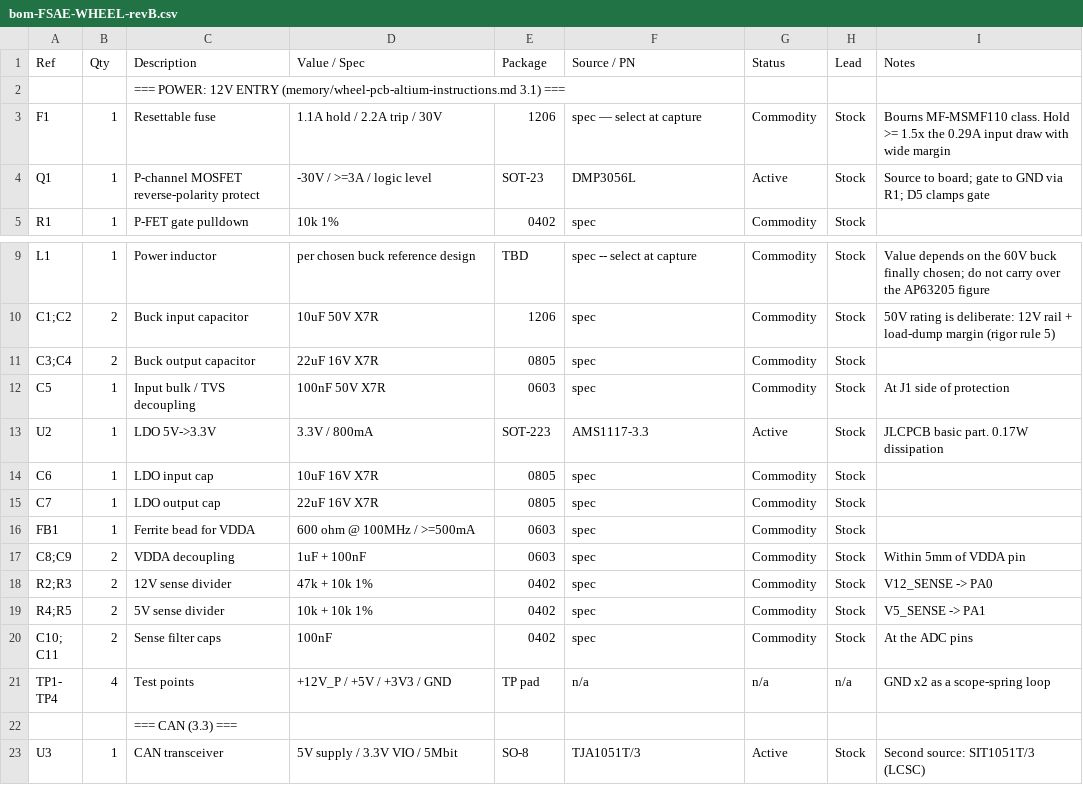
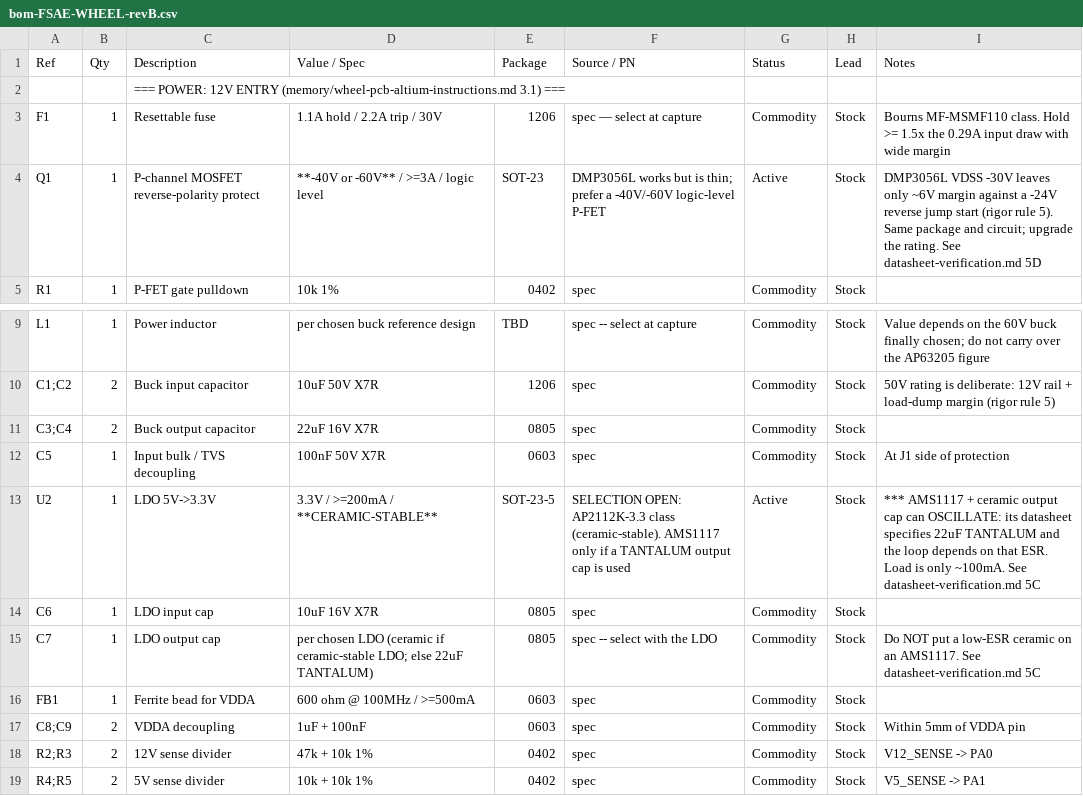
Before and after one commit to wes170/CAN-Enabled-FSAE-Steering-Wheel, a CSV file: hardware/wheel/bom-FSAE-WHEEL-revB.csv, drawn as a sheet; only a part is shown, gaps mark what is left out; the shorter side is filled out with more unchanged rows.

```diff
--- a/hardware/wheel/bom-FSAE-WHEEL-revB.csv
+++ b/hardware/wheel/bom-FSAE-WHEEL-revB.csv
@@ -3,3 +3,3 @@ Ref,Qty,Description,Value / Spec,Package,Source / PN,Status,Lead,Notes
 F1,1,Resettable fuse,1.1A hold / 2.2A trip / 30V,1206,spec — select at capture,Commodity,Stock,"Bourns MF-MSMF110 class. Hold >= 1.5x the 0.29A input draw with wide margin"
-Q1,1,P-channel MOSFET reverse-polarity protect,-30V / >=3A / logic level,SOT-23,DMP3056L,Active,Stock,Source to board; gate to GND via R1; D5 clamps gate
+Q1,1,P-channel MOSFET reverse-polarity protect,**-40V or -60V** / >=3A / logic level,SOT-23,"DMP3056L works but is thin; prefer a -40V/-60V logic-level P-FET",Active,Stock,"DMP3056L VDSS -30V leaves only ~6V margin against a -24V reverse jump start (rigor rule 5). Same package and circuit; upgrade the rating. See datasheet-verification.md 5D"
 R1,1,P-FET gate pulldown,10k 1%,0402,spec,Commodity,Stock,
@@ -12,5 +12,5 @@ C3;C4,2,Buck output capacitor,22uF 16V X7R,0805,spec,Commodity,Stock,
 C5,1,Input bulk / TVS decoupling,100nF 50V X7R,0603,spec,Commodity,Stock,At J1 side of protection
-U2,1,LDO 5V->3.3V,3.3V / 800mA,SOT-223,AMS1117-3.3,Active,Stock,JLCPCB basic part. 0.17W dissipation
+U2,1,LDO 5V->3.3V,3.3V / >=200mA / **CERAMIC-STABLE**,SOT-23-5,"SELECTION OPEN: AP2112K-3.3 class (ceramic-stable). AMS1117 only if a TANTALUM output cap is used",Active,Stock,"*** AMS1117 + ceramic output cap can OSCILLATE: its datasheet specifies 22uF TANTALUM and the loop depends on that ESR. Load is only ~100mA. See datasheet-verification.md 5C"
 C6,1,LDO input cap,10uF 16V X7R,0805,spec,Commodity,Stock,
-C7,1,LDO output cap,22uF 16V X7R,0805,spec,Commodity,Stock,
+C7,1,LDO output cap,per chosen LDO (ceramic if ceramic-stable LDO; else 22uF TANTALUM),0805,spec -- select with the LDO,Commodity,Stock,"Do NOT put a low-ESR ceramic on an AMS1117. See datasheet-verification.md 5C"
 FB1,1,Ferrite bead for VDDA,600 ohm @ 100MHz / >=500mA,0603,spec,Commodity,Stock,
```
Also changed, not shown: hardware/dash/bom-FSAE-DASH-revB.csv, 1 other file.
